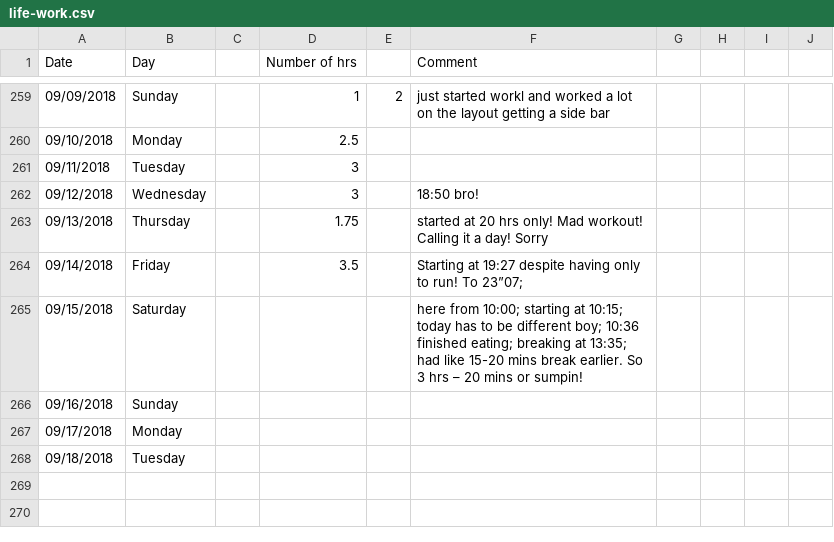
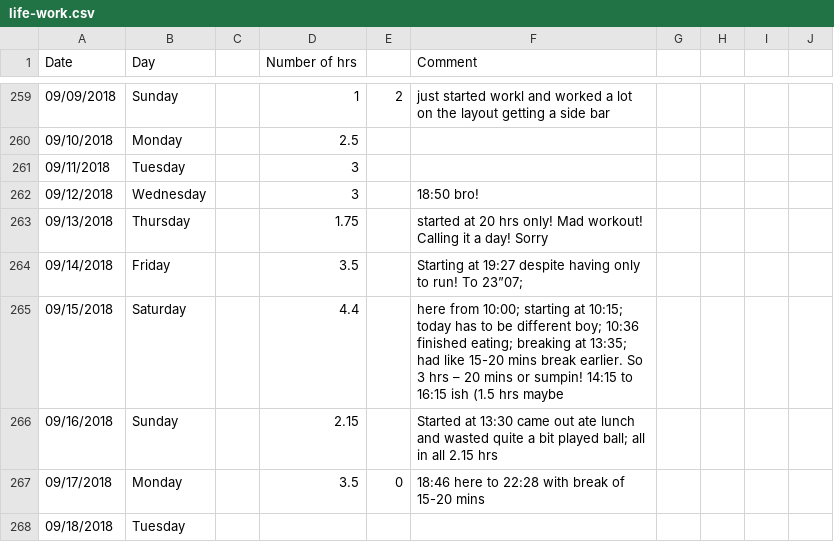
Before and after one commit to agent18/agent18.github.io, a CSV file: _posts/log/life-work.csv, drawn as a sheet; only a part is shown, gaps mark what is left out.

Commit message:
almost done with Summary post

```diff
--- a/_posts/log/life-work.csv
+++ b/_posts/log/life-work.csv
@@ -264,5 +264,5 @@ Date,Day,,Number of hrs,,Comment,,,,
 09/14/2018,Friday,,3.5,,Starting at 19:27 despite having only to run! To 23”07; ,,,,
-09/15/2018,Saturday,,,,here from 10:00; starting at 10:15; today has to be different boy; 10:36 finished eating; breaking at 13:35; had like 15-20 mins break earlier. So 3 hrs – 20 mins or sumpin!,,,,
-09/16/2018,Sunday,,,,,,,,
-09/17/2018,Monday,,,,,,,,
+09/15/2018,Saturday,,4.4,,here from 10:00; starting at 10:15; today has to be different boy; 10:36 finished eating; breaking at 13:35; had like 15-20 mins break earlier. So 3 hrs – 20 mins or sumpin! 14:15 to 16:15 ish (1.5 hrs maybe,,,,
+09/16/2018,Sunday,,2.15,,Started at 13:30 came out ate lunch and wasted quite a bit played ball; all in all 2.15 hrs,,,,
+09/17/2018,Monday,,3.5,0,18:46 here to 22:28 with break of 15-20 mins,,,,
 09/18/2018,Tuesday,,,,,,,,
```
Also changed, not shown: 4 other files.
